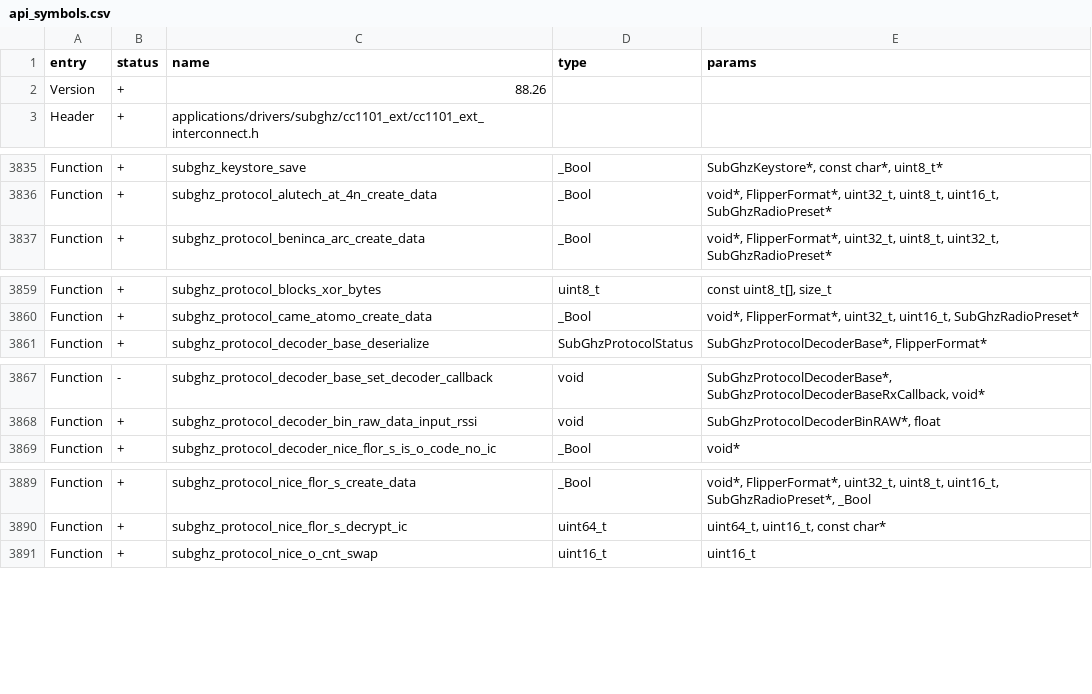
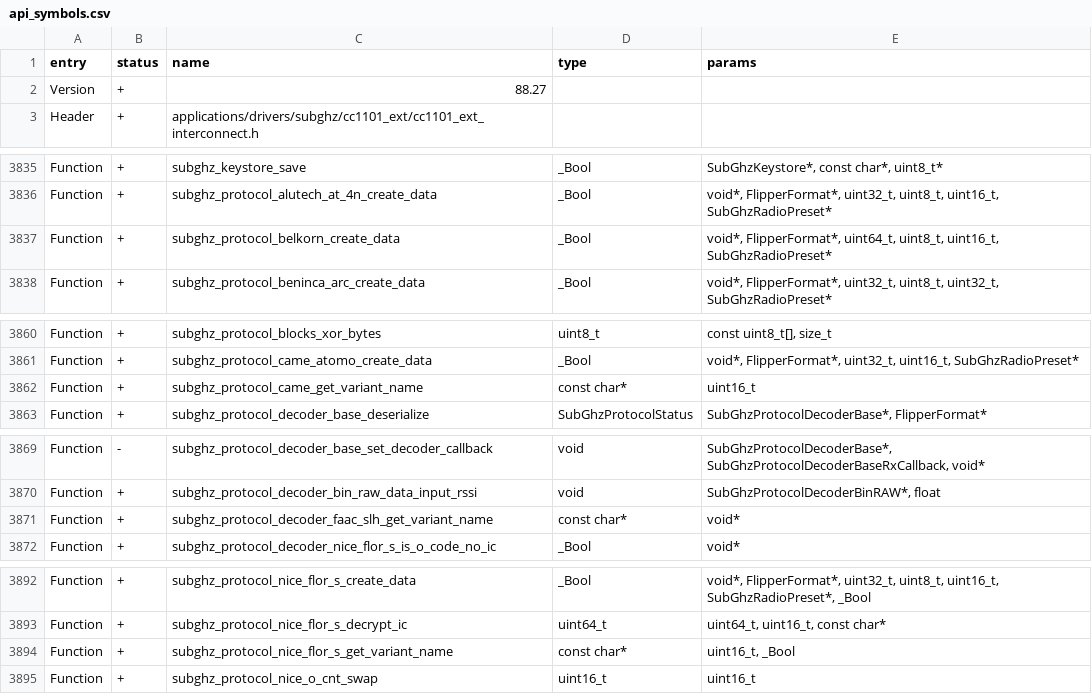
Before and after one commit to RogueMaster/flipperzero-firmware-wPlugins, a CSV file: targets/f7/api_symbols.csv, drawn as a sheet; only a part is shown, gaps mark what is left out.

```diff
--- a/targets/f7/api_symbols.csv
+++ b/targets/f7/api_symbols.csv
@@ -1,3 +1,3 @@
 entry,status,name,type,params
-Version,+,88.26,,
+Version,+,88.27,,
 Header,+,applications/drivers/subghz/cc1101_ext/cc1101_ext_interconnect.h,,
@@ -3836,2 +3836,3 @@ Function,+,subghz_keystore_save,_Bool,"SubGhzKeystore*, const char*, uint8_t*"
 Function,+,subghz_protocol_alutech_at_4n_create_data,_Bool,"void*, FlipperFormat*, uint32_t, uint8_t, uint16_t, SubGhzRadioPreset*"
+Function,+,subghz_protocol_belkorn_create_data,_Bool,"void*, FlipperFormat*, uint64_t, uint8_t, uint16_t, SubGhzRadioPreset*"
 Function,+,subghz_protocol_beninca_arc_create_data,_Bool,"void*, FlipperFormat*, uint32_t, uint8_t, uint32_t, SubGhzRadioPreset*"
@@ -3860,2 +3861,3 @@ Function,+,subghz_protocol_blocks_xor_bytes,uint8_t,"const uint8_t[], size_t"
 Function,+,subghz_protocol_came_atomo_create_data,_Bool,"void*, FlipperFormat*, uint32_t, uint16_t, SubGhzRadioPreset*"
+Function,+,subghz_protocol_came_get_variant_name,const char*,uint16_t
 Function,+,subghz_protocol_decoder_base_deserialize,SubGhzProtocolStatus,"SubGhzProtocolDecoderBase*, FlipperFormat*"
@@ -3868,2 +3870,3 @@ Function,-,subghz_protocol_decoder_base_set_decoder_callback,void,"SubGhzProtoco
 Function,+,subghz_protocol_decoder_bin_raw_data_input_rssi,void,"SubGhzProtocolDecoderBinRAW*, float"
+Function,+,subghz_protocol_decoder_faac_slh_get_variant_name,const char*,void*
 Function,+,subghz_protocol_decoder_nice_flor_s_is_o_code_no_ic,_Bool,void*
@@ -3890,2 +3893,3 @@ Function,+,subghz_protocol_nice_flor_s_create_data,_Bool,"void*, FlipperFormat*,
 Function,+,subghz_protocol_nice_flor_s_decrypt_ic,uint64_t,"uint64_t, uint16_t, const char*"
+Function,+,subghz_protocol_nice_flor_s_get_variant_name,const char*,"uint16_t, _Bool"
 Function,+,subghz_protocol_nice_o_cnt_swap,uint16_t,uint16_t
```
Also changed, not shown: targets/f18/api_symbols.csv, 33 other files.
